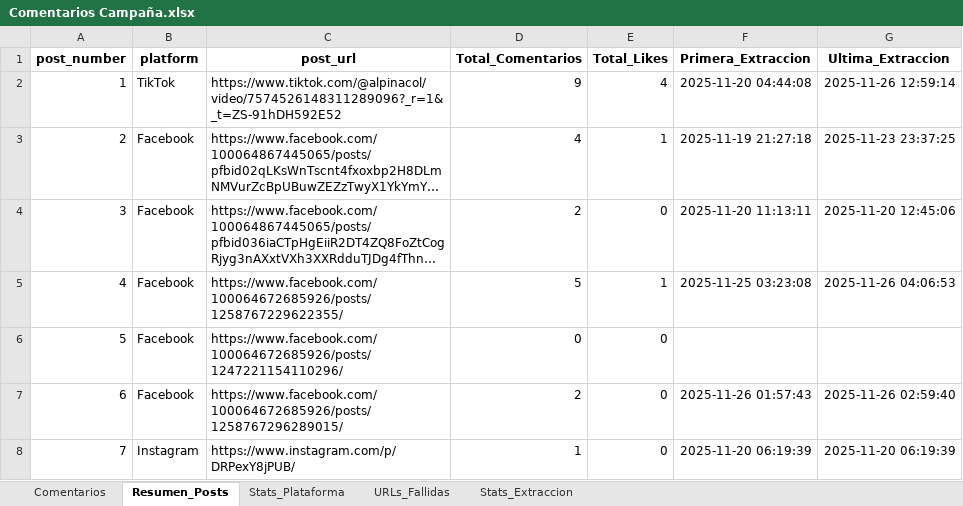
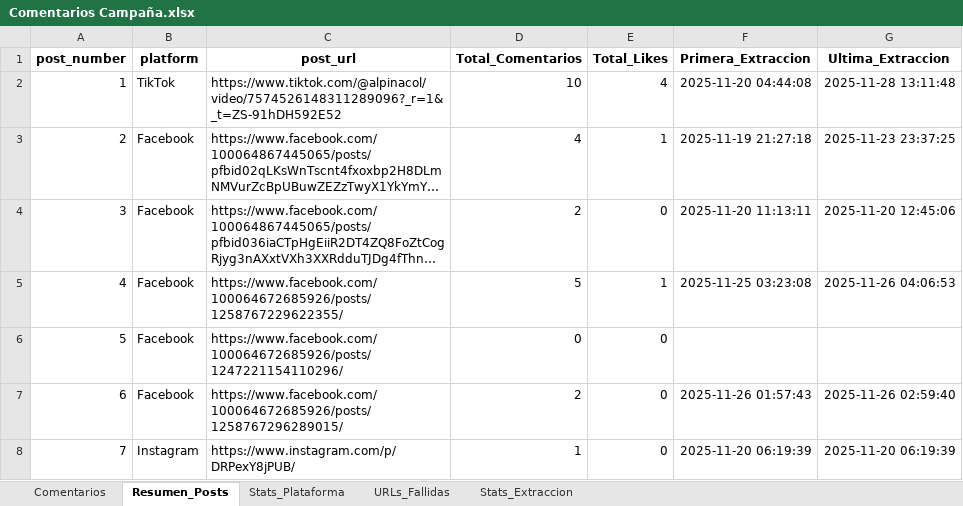
Before and after one commit to sociallisteningalpina-lang/prueba, an Excel workbook: Comentarios Campaña.xlsx, sheet Resumen_Posts, drawn as a sheet; long unchanged cells end in …; values as stored, in another font and other column widths than the file's, no borders; the diff names each change by its address in the sheet, - before the commit and + after, or states it on an @@ line.

```diff
--- a/Comentarios Campaña.xlsx (sheet Resumen_Posts)
+++ b/Comentarios Campaña.xlsx (sheet Resumen_Posts)
-D2 (Total_Comentarios): 9
+D2 (Total_Comentarios): 10
-G2 (Ultima_Extraccion): 2025-11-26 12:59:14
+G2 (Ultima_Extraccion): 2025-11-28 13:11:48
```
Also changed, not shown: sheet Comentarios, sheet URLs_Fallidas, sheet Stats_Extraccion, sheet Stats_Plataforma, 1 other file.
